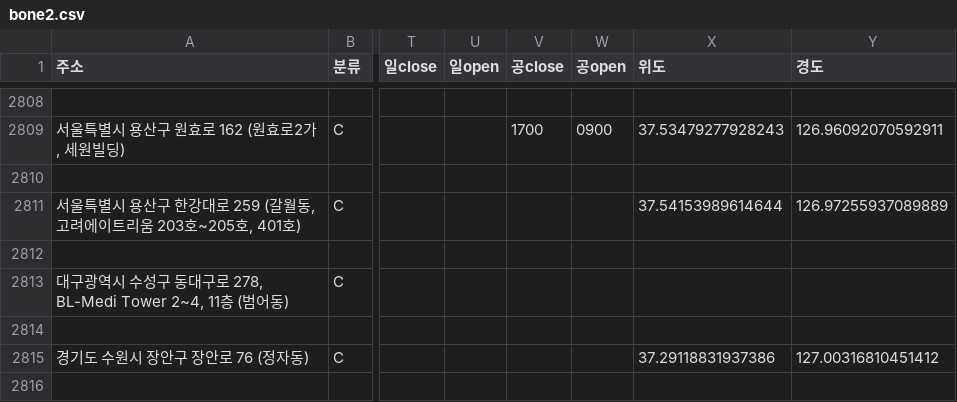
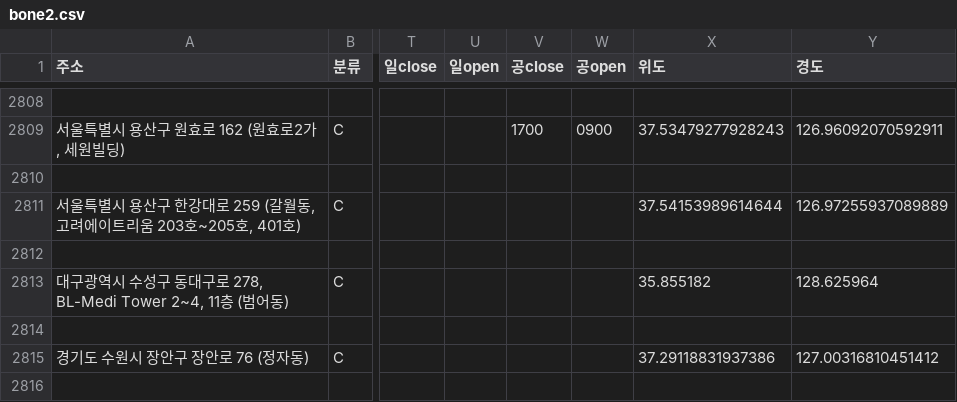
Before and after one commit to dahea-moon/bixby-capsule-medi, a CSV file: API_data/병원데이터/bone2.csv, drawn as a sheet; only a part is shown, gaps mark what is left out; the diff covers the shown part only; the diff names each change by its address in the sheet, - before the commit and + after, or states it on an @@ line.

```diff
--- a/API_data/병원데이터/bone2.csv
+++ b/API_data/병원데이터/bone2.csv
-X2813 (위도): (empty)
+X2813 (위도): 35.855182
-Y2813 (경도): (empty)
+Y2813 (경도): 128.625964
```
Also changed, not shown: 10 edited cells elsewhere in this file, API_data/병원데이터/child2.csv, API_data/병원데이터/emergency2.csv, 7 other files.
